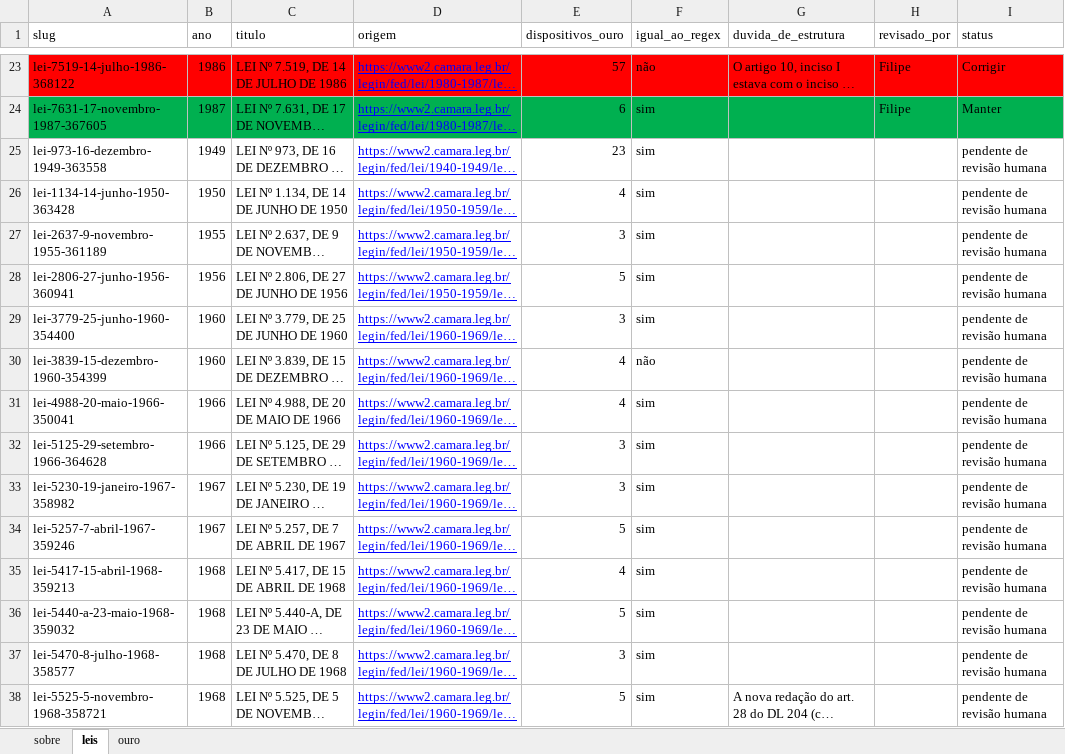
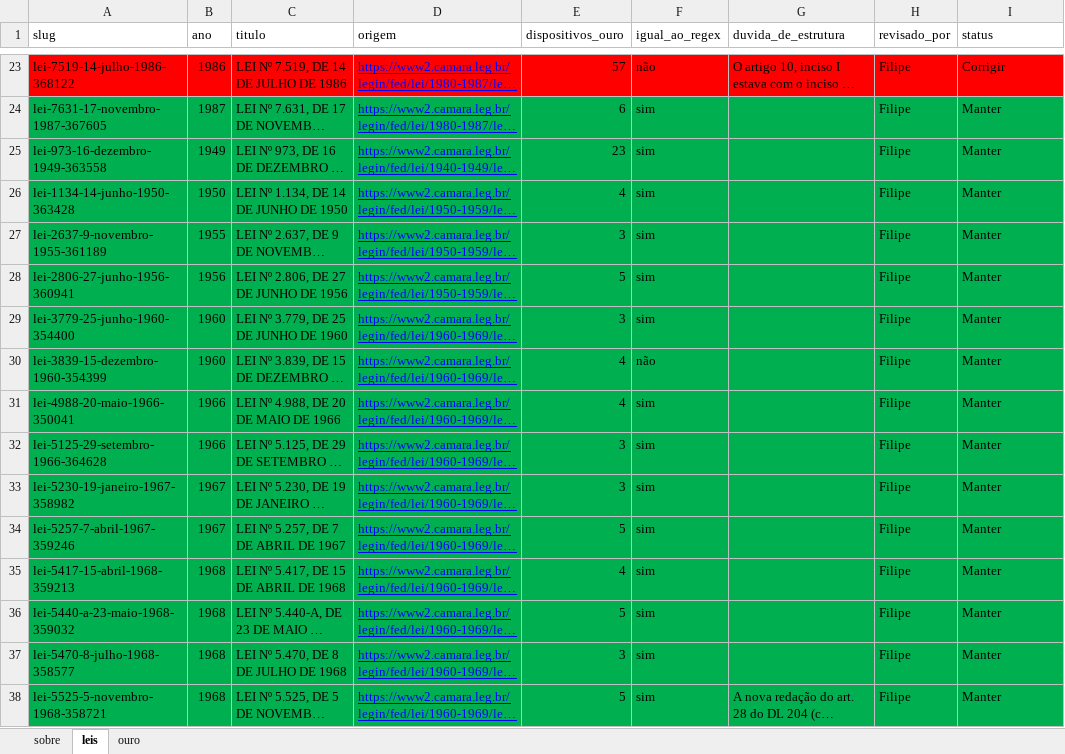
Before and after one commit to filipemcbarros/extrator_fragmentos_leis, an Excel workbook: avaliacao/Filipe/ouro_Filipe.xlsx, sheet leis, drawn as a sheet; only a part is shown, gaps mark what is left out; long unchanged cells end in …; values as stored, in another font and other column widths than the file's, no borders; the diff covers the shown part only; the diff names each change by its address in the sheet, - before the commit and + after, or states it on an @@ line.

Commit message:
125 leis revisadas manualmente para formação do dataset ouro - parte Filipe

```diff
--- a/avaliacao/Filipe/ouro_Filipe.xlsx (sheet leis)
+++ b/avaliacao/Filipe/ouro_Filipe.xlsx (sheet leis)
-A25:I38 fill: none
+A25:I38 fill: #00B050
-H25:H38 (revisado_por): (empty)
+H25:H38 (revisado_por): Filipe
-I25:I38 (status): pendente de revisão humana
+I25:I38 (status): Manter
```
Also changed, not shown: 186 edited cells and cell formats elsewhere in this sheet, 1 other file.
